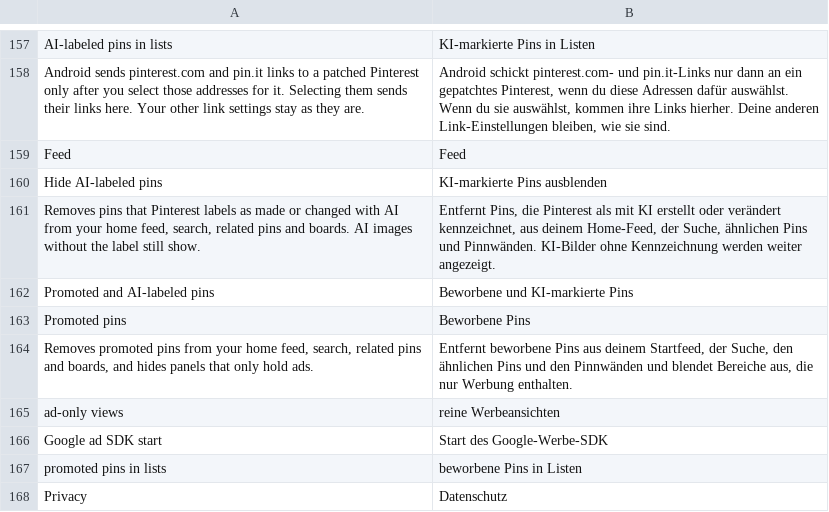
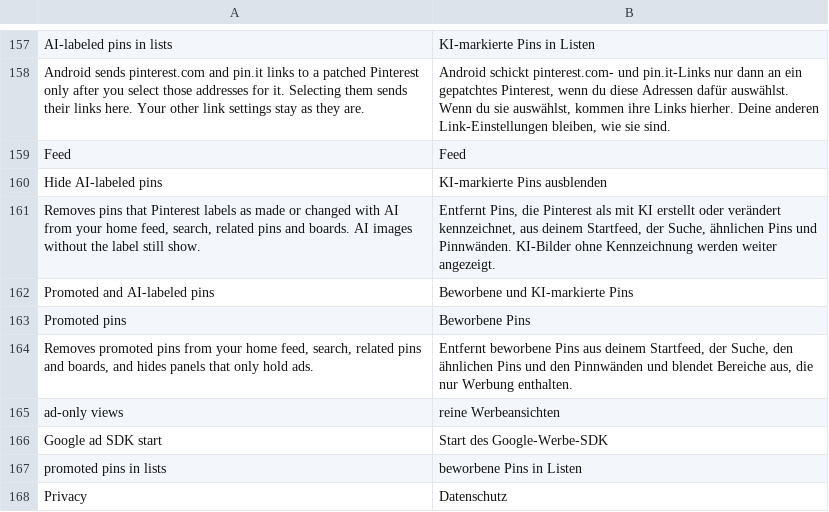
Before and after one commit to SA-SUJON/HushPinterest, a TSV file: extensions/shared/library/src/main/l10n/de.tsv, drawn as a sheet; only a part is shown, gaps mark what is left out.

Commit message:
fix(settings): speak the Check now result only for a tap
releaseCheckFinished also runs when the daily check settings starts on its own ends, so a screen reader heard a result nobody asked for. A tap on Check now now arms the announcement and the result clears it. The German Hide AI-labeled pins summary says Startfeed like the Hide ads row above it, and the changelog names the shortcut icon's recolor from the settings colors.

```diff
--- a/extensions/shared/library/src/main/l10n/de.tsv
+++ b/extensions/shared/library/src/main/l10n/de.tsv
@@ -160,3 +160,3 @@ Feed	Feed
 Hide AI-labeled pins	KI-markierte Pins ausblenden
-Removes pins that Pinterest labels as made or changed with AI from your home feed, search, related pins and boards. AI images without the label still show.	Entfernt Pins, die Pinterest als mit KI erstellt oder verändert kennzeichnet, aus deinem Home-Feed, der Suche, ähnlichen Pins und Pinnwänden. KI-Bilder ohne Kennzeichnung werden weiter angezeigt.
+Removes pins that Pinterest labels as made or changed with AI from your home feed, search, related pins and boards. AI images without the label still show.	Entfernt Pins, die Pinterest als mit KI erstellt oder verändert kennzeichnet, aus deinem Startfeed, der Suche, ähnlichen Pins und Pinnwänden. KI-Bilder ohne Kennzeichnung werden weiter angezeigt.
 Promoted and AI-labeled pins	Beworbene und KI-markierte Pins
```
Also changed, not shown: 4 other files.
